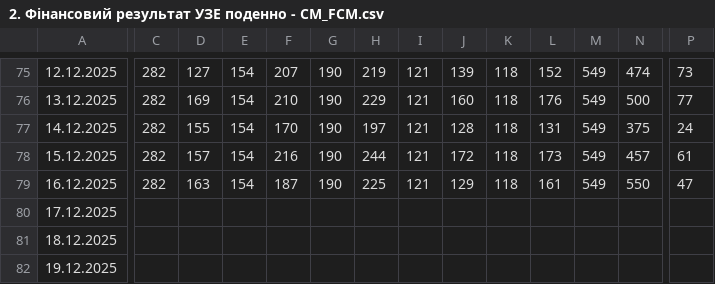
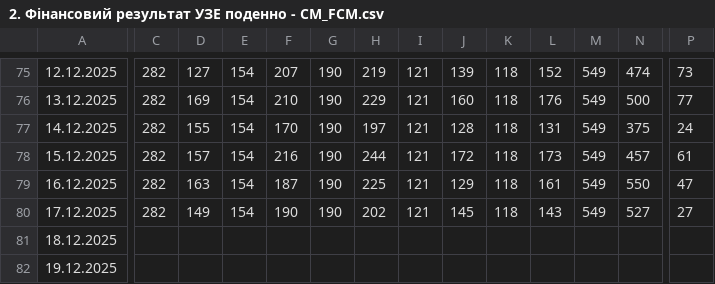
Before and after one commit to viktor1306/financial_monitor, a CSV file: data/2. Фінансовий результат УЗЕ поденно - CM_FCM.csv, drawn as a sheet; only a part is shown, gaps mark what is left out; the diff covers the shown part only; the diff names each change by its address in the sheet, - before the commit and + after, or states it on an @@ line.

Commit message:
Update 2. Фінансовий результат УЗЕ поденно - CM_FCM.csv - 2025-12-18 15:31:26

```diff
--- a/data/2. Фінансовий результат УЗЕ поденно - CM_FCM.csv
+++ b/data/2. Фінансовий результат УЗЕ поденно - CM_FCM.csv
-C80: (empty)
+C80: 282
-D80: (empty)
+D80: 149
-E80: (empty)
+E80: 154
-F80: (empty)
+F80: 190
-G80: (empty)
+G80: 190
-H80: (empty)
+H80: 202
-I80: (empty)
+I80: 121
-J80: (empty)
+J80: 145
-K80: (empty)
+K80: 118
-L80: (empty)
+L80: 143
-M80: (empty)
+M80: 549
-N80: (empty)
+N80: 527
-P80: (empty)
+P80: 27
```
Also changed, not shown: 2 edited cells elsewhere in this file.
